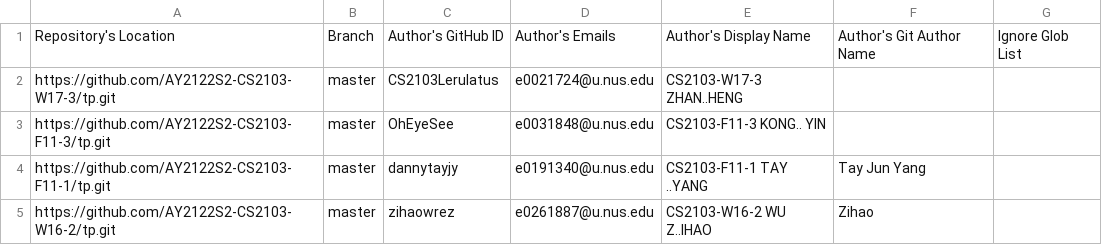
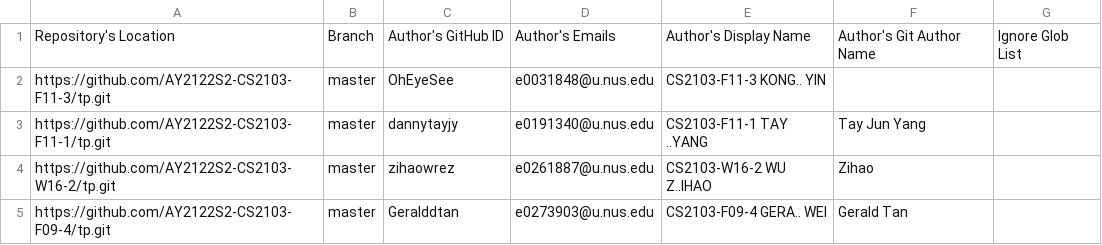
Before and after one commit to nus-cs2103-AY2122S2/tp-dashboard, a CSV file: configs/author-config.csv, drawn as a sheet; only a part is shown; the shorter side is filled out with more unchanged rows; the diff names each change by its address in the sheet, - before the commit and + after, or states it on an @@ line.

Commit message:
Update configs

```diff
--- a/configs/author-config.csv
+++ b/configs/author-config.csv
-row 2: https://github.com/AY2122S2-CS2103-W17-3/tp.git | master | CS2103Lerulatus | e0021724@u.nus.edu | CS2103-W17-3 ZHAN..HENG
```
Also changed, not shown: configs/group-config.csv, configs/repo-config.csv.
